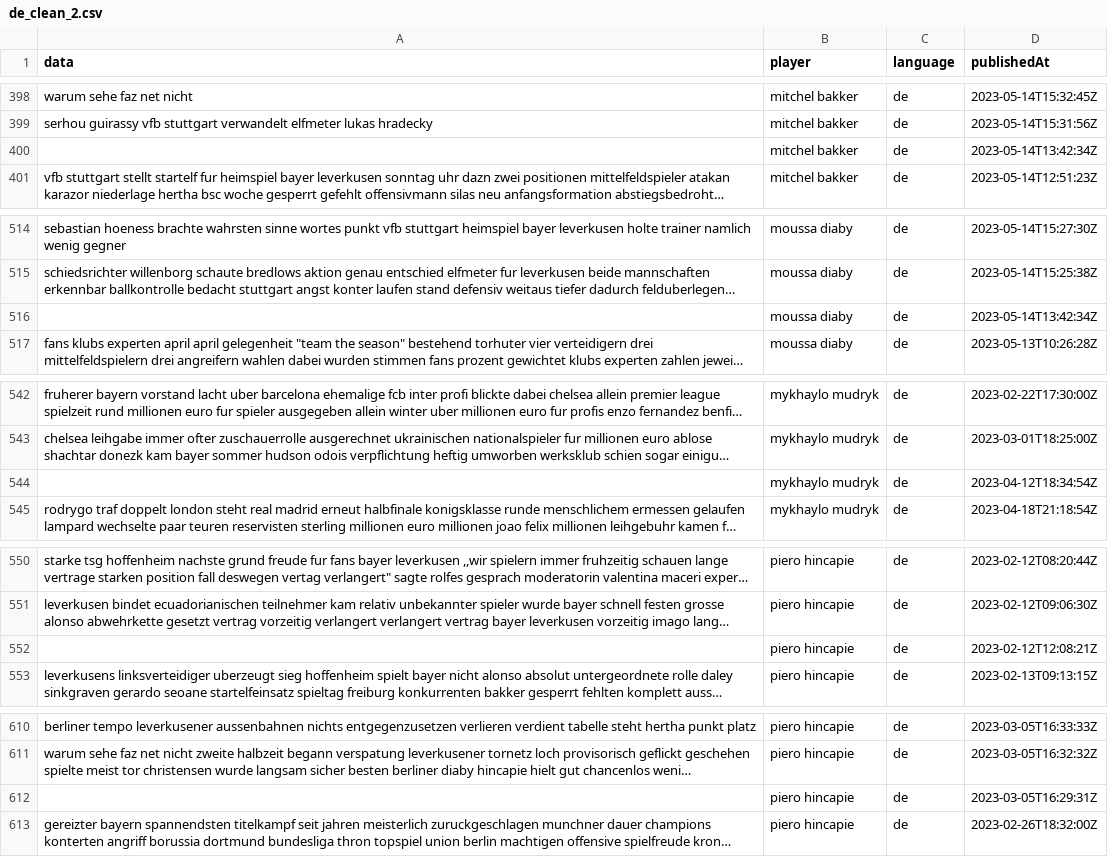
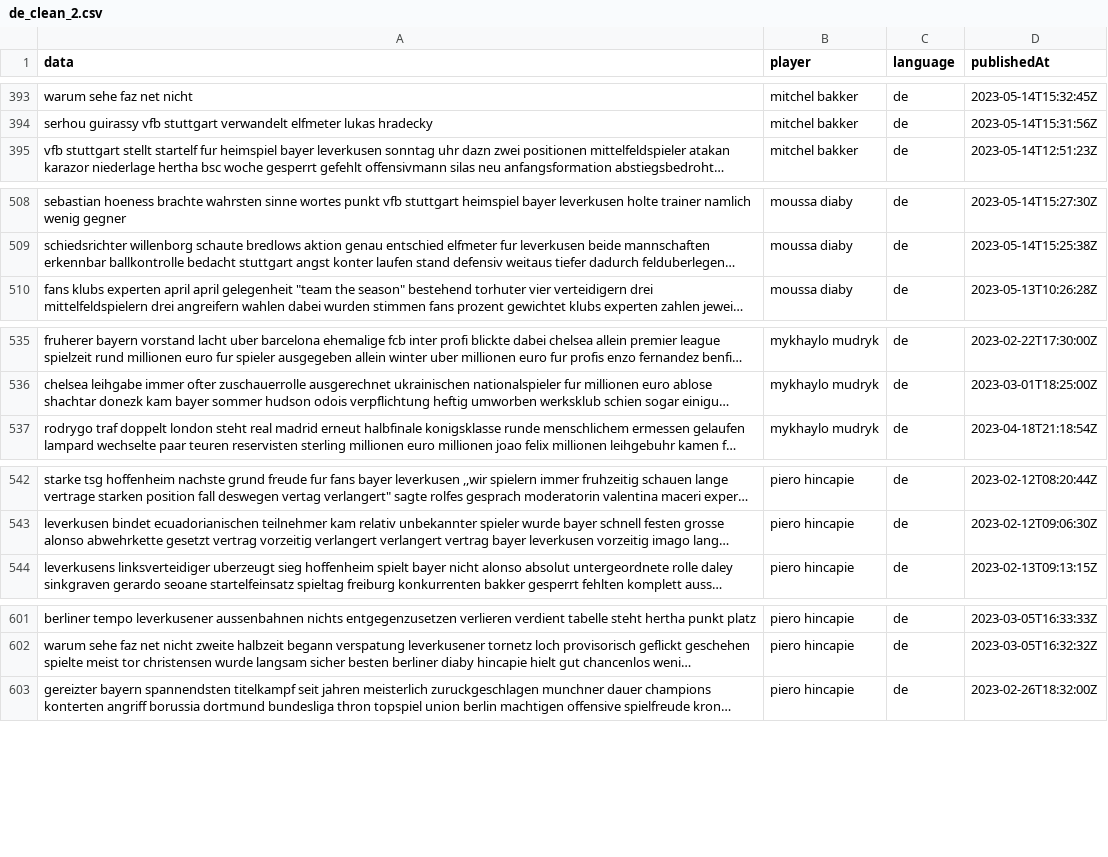
Before and after one commit to svisel22/SS23-BIPM-Analytics-Lab---Group-4-repository, a CSV file: Preprocessing/data_clean/de_clean_2.csv, drawn as a sheet; only a part is shown, gaps mark what is left out; long unchanged cells end in …; the diff covers the shown part only; the diff names each change by its address in the sheet, - before the commit and + after, or states it on an @@ line.

```diff
--- a/Preprocessing/data_clean/de_clean_2.csv
+++ b/Preprocessing/data_clean/de_clean_2.csv
-row 400:  | mitchel bakker | de | 2023-05-14T13:42:34Z
-row 516:  | moussa diaby | de | 2023-05-14T13:42:34Z
-row 544:  | mykhaylo mudryk | de | 2023-04-12T18:34:54Z
-row 552:  | piero hincapie | de | 2023-02-12T12:08:21Z
-row 612:  | piero hincapie | de | 2023-03-05T16:29:31Z
```
Also changed, not shown: 5 removed rows elsewhere in this file, 1 other file.
